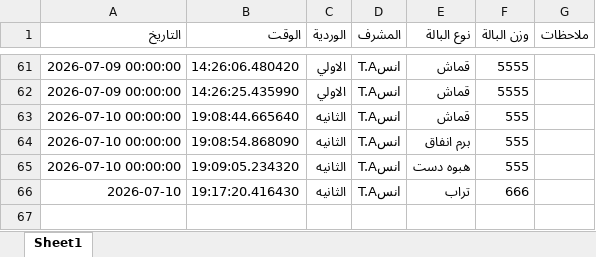
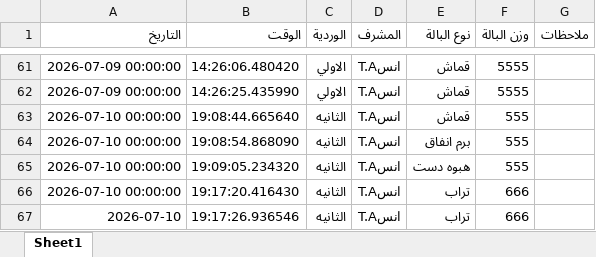
Before and after one commit to mahmedabdallh123/luva, an Excel workbook: luva.xlsx, sheet Sheet1, drawn as a sheet; only a part is shown, gaps mark what is left out; values as stored, in another font and other column widths than the file's, no borders; the diff names each change by its address in the sheet, - before the commit and + after, or states it on an @@ line.

Commit message:
تحديث

```diff
--- a/luva.xlsx (sheet Sheet1)
+++ b/luva.xlsx (sheet Sheet1)
-A66 (التاريخ): 2026-07-10
+A66 (التاريخ): 2026-07-10 00:00:00
+row 67: 2026-07-10 | 19:17:26.936546 | الثانيه | انسT.A | تراب | 666
```
